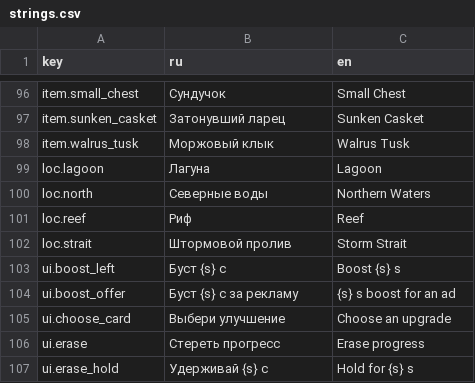
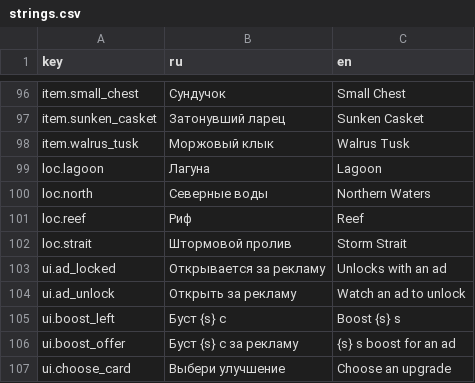
Before and after one commit to nikitayaponov12345-stack/tide, a CSV file: translations/strings.csv, drawn as a sheet; only a part is shown, gaps mark what is left out; the shorter side is filled out with more unchanged rows.

Commit message:
M1-14: воронка за рекламу

```diff
--- a/translations/strings.csv
+++ b/translations/strings.csv
@@ -102,2 +102,4 @@ loc.reef,Риф,Reef
 loc.strait,Штормовой пролив,Storm Strait
+ui.ad_locked,Открывается за рекламу,Unlocks with an ad
+ui.ad_unlock,Открыть за рекламу,Watch an ad to unlock
 ui.boost_left,Буст {s} с,Boost {s} s
```
Also changed, not shown: 19 other files.
